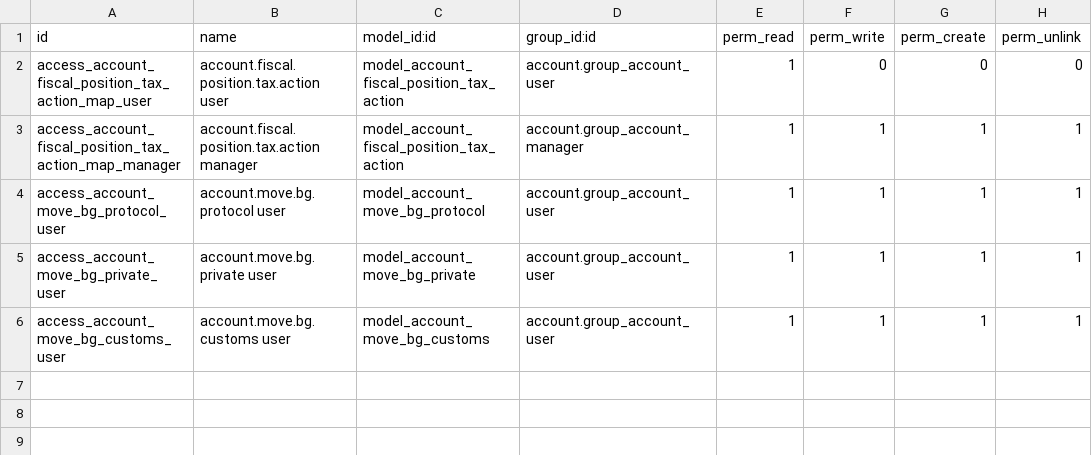
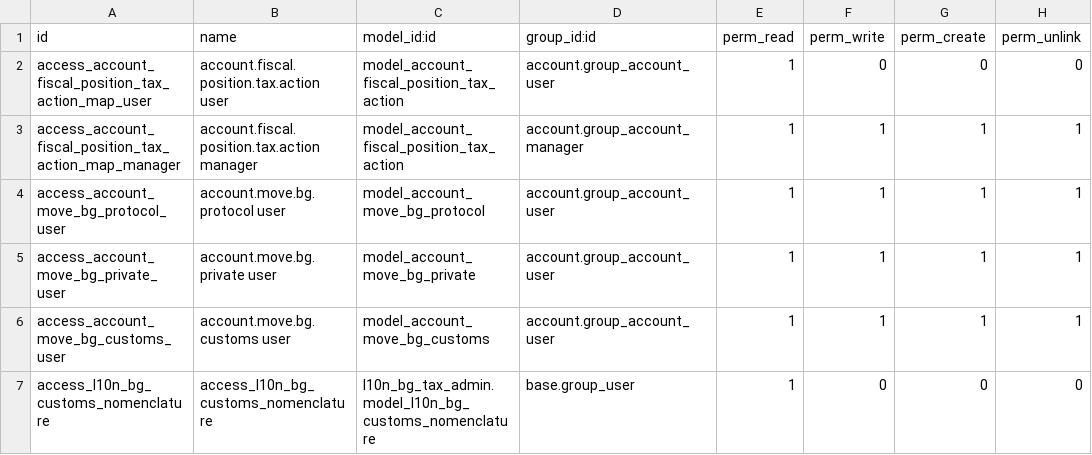
Before and after one commit to rosenvladimirov/l10n-bulgaria, a CSV file: l10n_bg_tax_admin/security/ir.model.access.csv, drawn as a sheet; the diff names each change by its address in the sheet, - before the commit and + after, or states it on an @@ line.

Commit message:
Revamp `partner_multilang` UI and enhance security permissions
Redesigned the `partner_multilang` module description with a modern and cleaner HTML structure. Added a new access rule for `l10n_bg_customs_nomenclature

```diff
--- a/l10n_bg_tax_admin/security/ir.model.access.csv
+++ b/l10n_bg_tax_admin/security/ir.model.access.csv
+row 7: access_l10n_bg_customs_nomenclature | access_l10n_bg_customs_nomenclature | l10n_bg_tax_admin.model_l10n_bg_customs_nomenclature | base.group_user | 1 | 0 | 0 | 0
```
Also changed, not shown: 1 other file.
